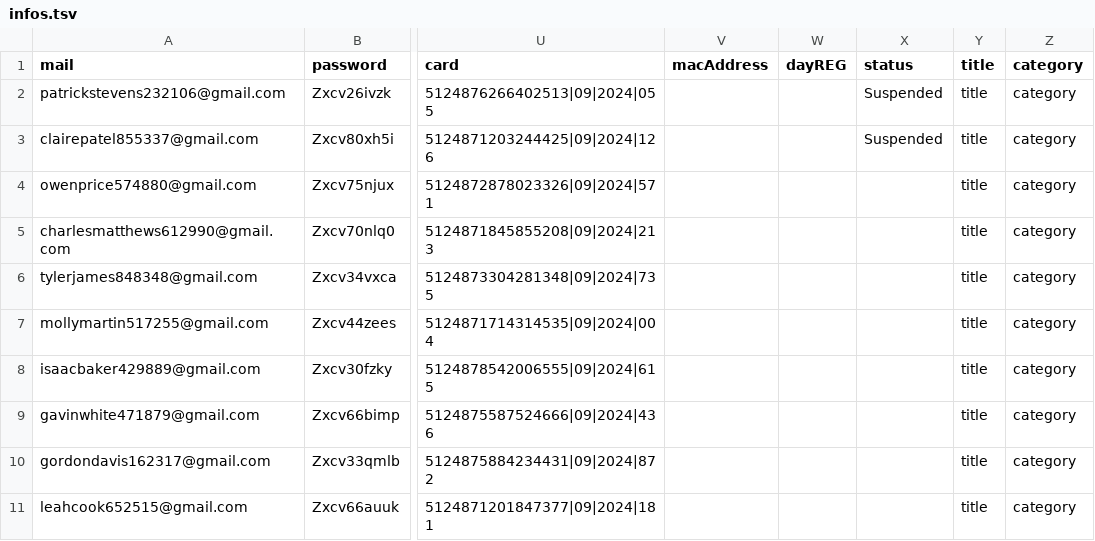
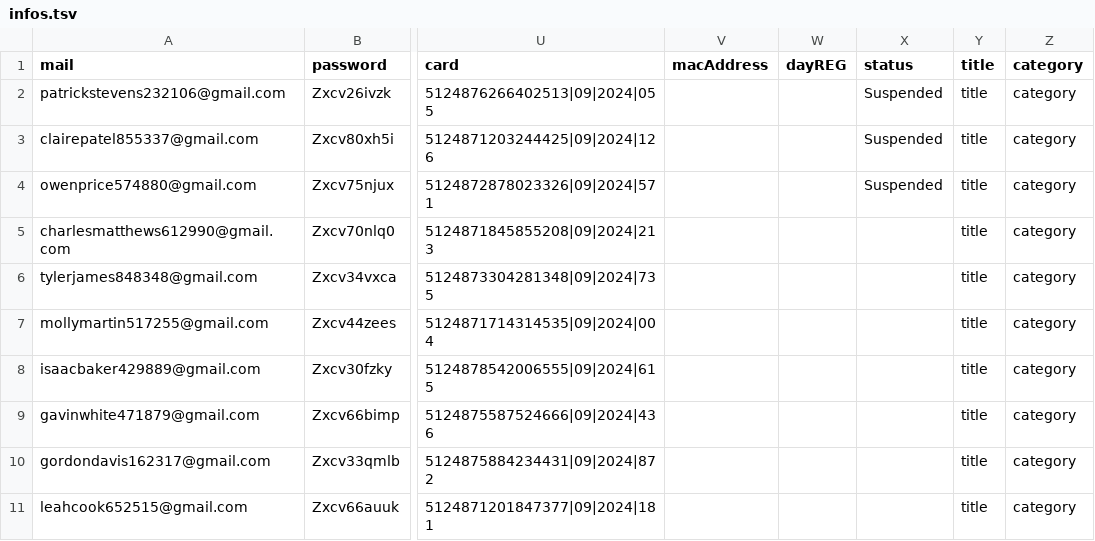
Before and after one commit to NQCuong-CNQ/auto-etsy, a TSV file: input/infos.tsv, drawn as a sheet; only a part is shown, gaps mark what is left out; the diff names each change by its address in the sheet, - before the commit and + after, or states it on an @@ line.

```diff
--- a/input/infos.tsv
+++ b/input/infos.tsv
-X4 (status): (empty)
+X4 (status): Suspended
```
Also changed, not shown: 1 other file.
